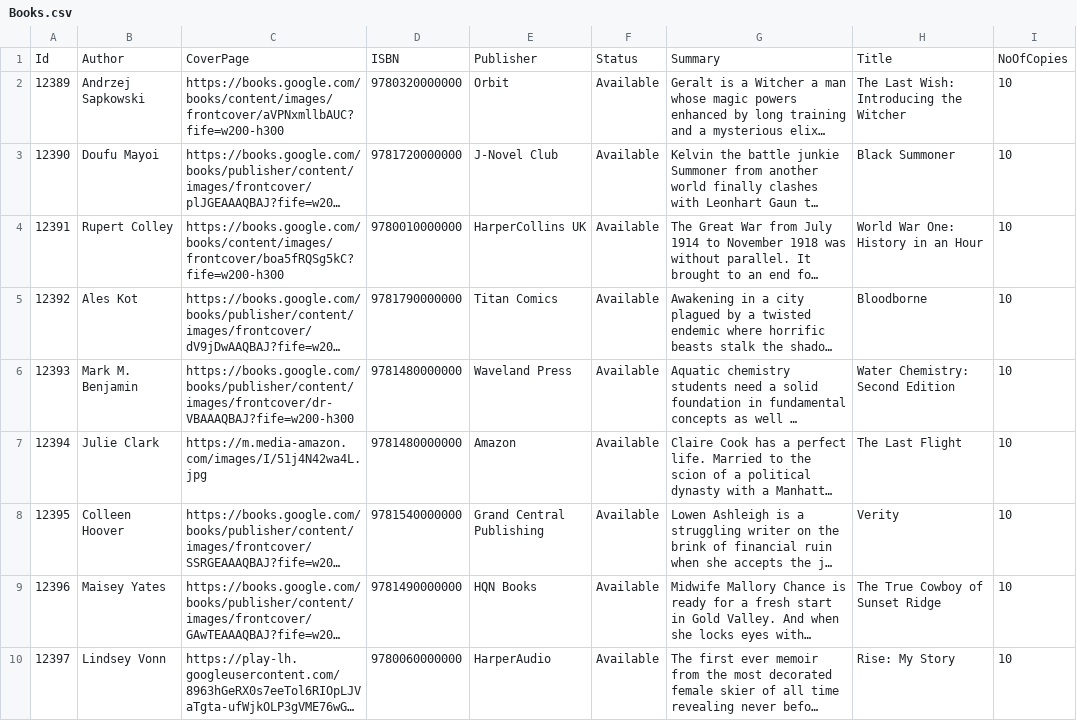
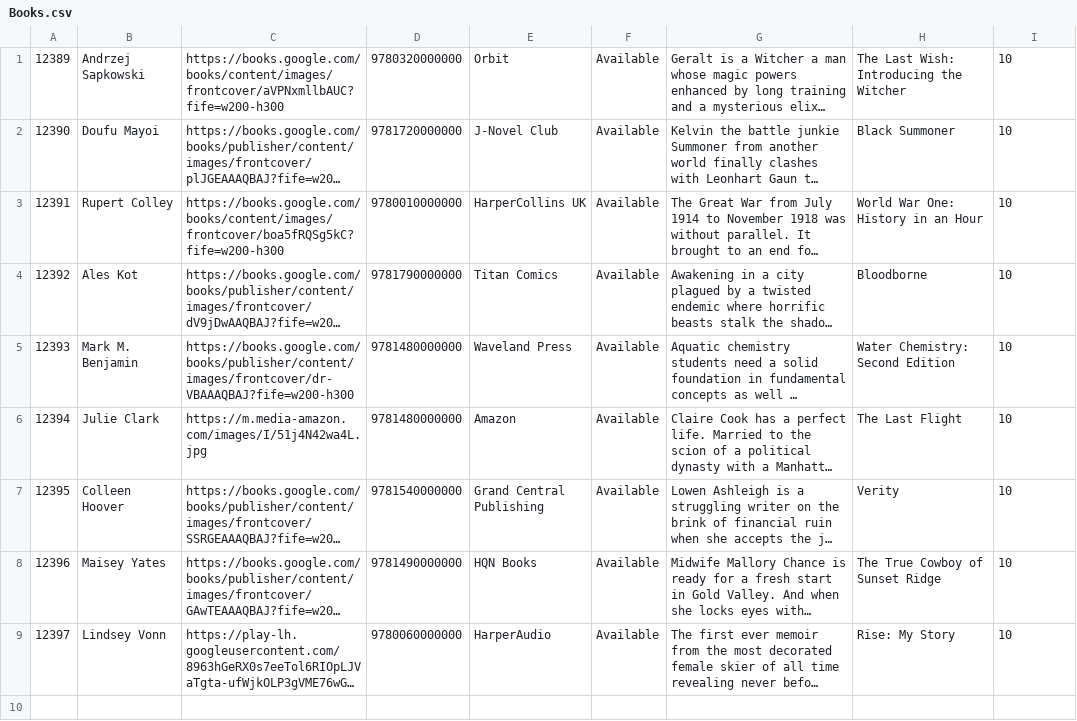
Before and after one commit to KanchanaSW/lend-a-book, a CSV file: src/main/java/com/system/Integration/CSV/Books.csv, drawn as a sheet; long unchanged cells end in …; the diff names each change by its address in the sheet, - before the commit and + after, or states it on an @@ line.

Commit message:
CSV ==> book functions all added

```diff
--- a/src/main/java/com/system/Integration/CSV/Books.csv
+++ b/src/main/java/com/system/Integration/CSV/Books.csv
-row 1: Id | Author | CoverPage | ISBN | Publisher | Status | Summary | Title | NoOfCopies
```
Also changed, not shown: 5 other files.
